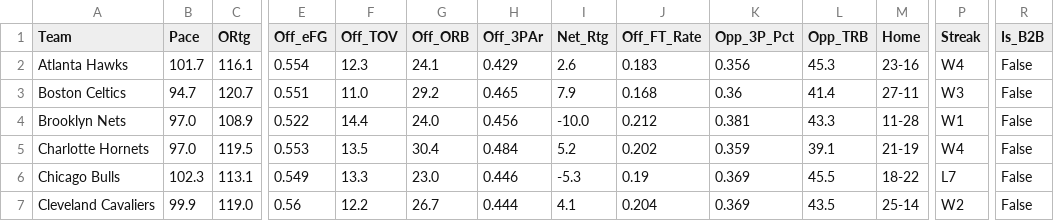
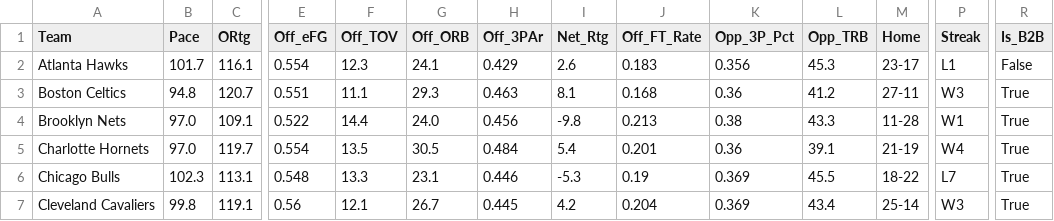
Before and after one commit to beratkahraman/NBA_Monte_Carlo, a CSV file: data/raw/nba_master_data_2026.csv, drawn as a sheet; only a part is shown, gaps mark what is left out; the diff covers the shown part only; the diff names each change by its address in the sheet, - before the commit and + after, or states it on an @@ line.

```diff
--- a/data/raw/nba_master_data_2026.csv
+++ b/data/raw/nba_master_data_2026.csv
-M2 (Home): 23-16
+M2 (Home): 23-17
-P2 (Streak): W4
+P2 (Streak): L1
-B3 (Pace): 94.7
+B3 (Pace): 94.8
-F3 (Off_TOV): 11.0
+F3 (Off_TOV): 11.1
-G3 (Off_ORB): 29.2
+G3 (Off_ORB): 29.3
-H3 (Off_3PAr): 0.465
+H3 (Off_3PAr): 0.463
-I3 (Net_Rtg): 7.9
+I3 (Net_Rtg): 8.1
-L3 (Opp_TRB): 41.4
+L3 (Opp_TRB): 41.2
-R3:R7 (Is_B2B): False
+R3:R7 (Is_B2B): True
-C4 (ORtg): 108.9
+C4 (ORtg): 109.1
-I4 (Net_Rtg): -10.0
+I4 (Net_Rtg): -9.8
-J4 (Off_FT_Rate): 0.212
+J4 (Off_FT_Rate): 0.213
-K4 (Opp_3P_Pct): 0.381
+K4 (Opp_3P_Pct): 0.38
-C5 (ORtg): 119.5
+C5 (ORtg): 119.7
-E5 (Off_eFG): 0.553
+E5 (Off_eFG): 0.554
-G5 (Off_ORB): 30.4
+G5 (Off_ORB): 30.5
-I5 (Net_Rtg): 5.2
+I5 (Net_Rtg): 5.4
-J5 (Off_FT_Rate): 0.202
+J5 (Off_FT_Rate): 0.201
-K5 (Opp_3P_Pct): 0.359
+K5 (Opp_3P_Pct): 0.36
-E6 (Off_eFG): 0.549
+E6 (Off_eFG): 0.548
-G6 (Off_ORB): 23.0
+G6 (Off_ORB): 23.1
-B7 (Pace): 99.9
+B7 (Pace): 99.8
-C7 (ORtg): 119.0
+C7 (ORtg): 119.1
-F7 (Off_TOV): 12.2
+F7 (Off_TOV): 12.1
-H7 (Off_3PAr): 0.444
+H7 (Off_3PAr): 0.445
-I7 (Net_Rtg): 4.1
+I7 (Net_Rtg): 4.2
-L7 (Opp_TRB): 43.5
+L7 (Opp_TRB): 43.4
-P7 (Streak): W2
+P7 (Streak): W3
```
Also changed, not shown: 151 edited cells elsewhere in this file.
